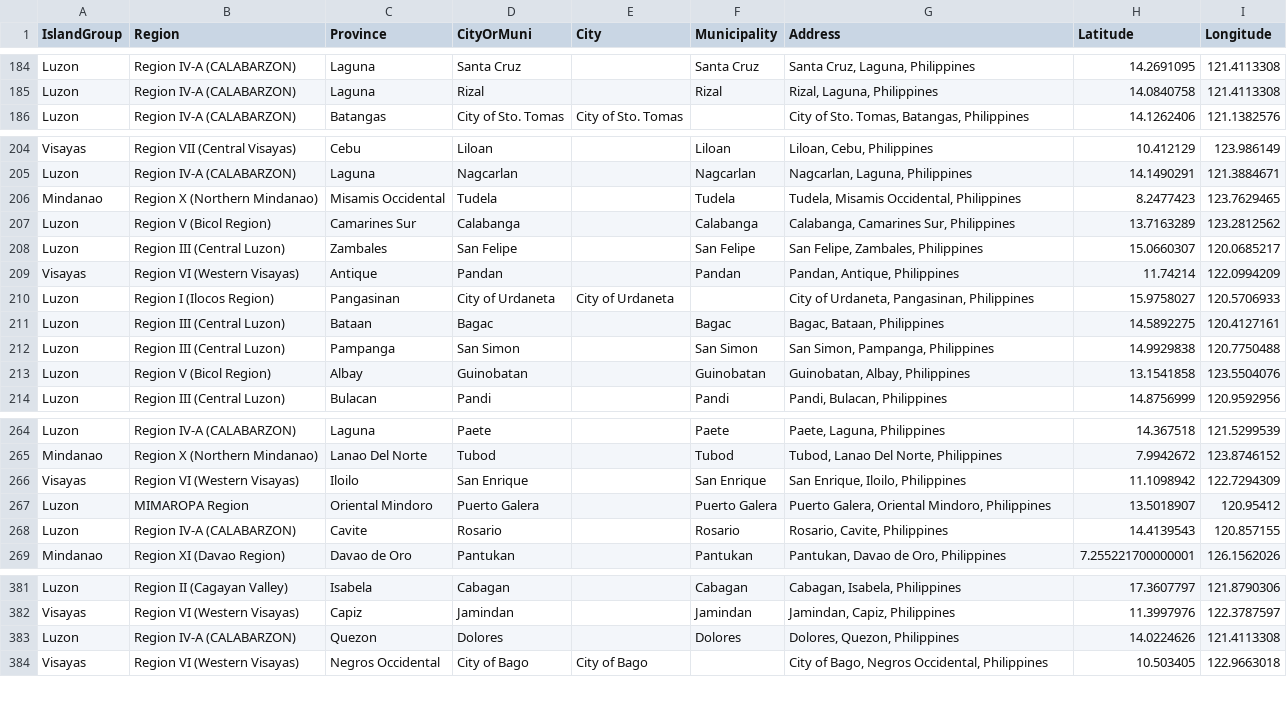
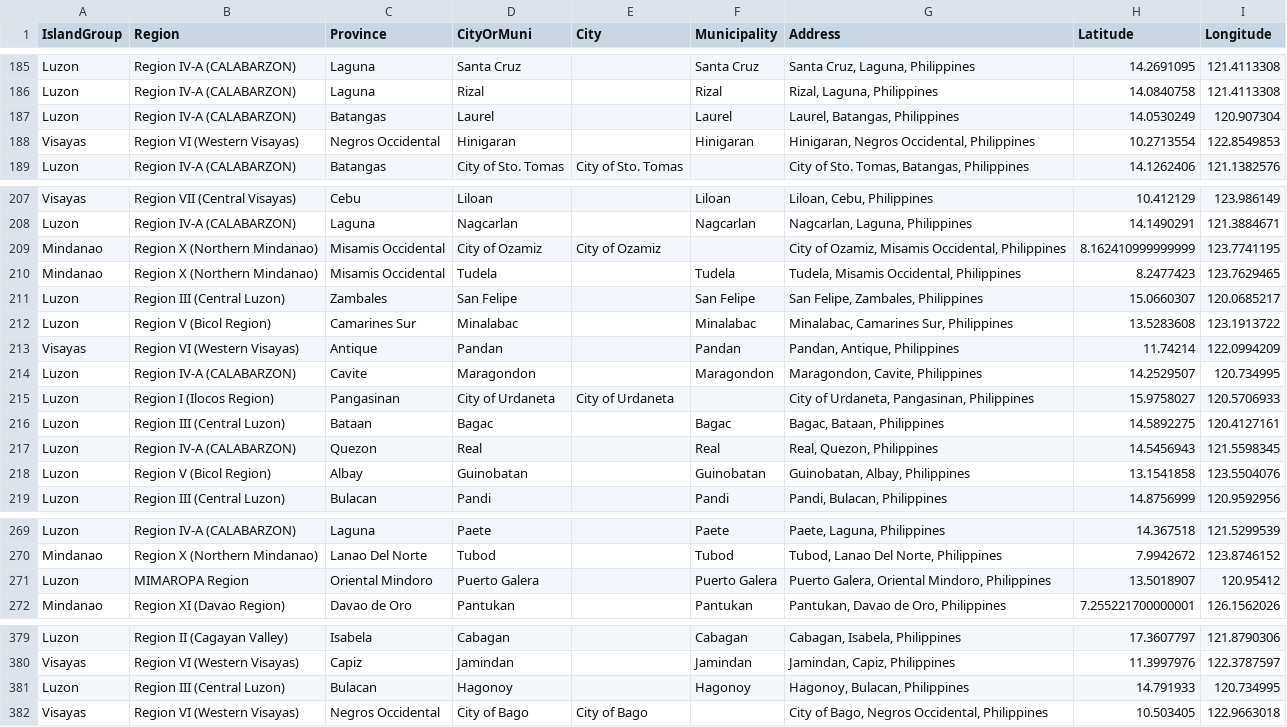
Before and after one commit to fsmosca/COVID-19-PH-dataset, a CSV file: doc/Others/address reference.csv, drawn as a sheet; only a part is shown, gaps mark what is left out; the diff covers the shown part only.

Commit message:
Update address reference.csv

```diff
--- a/doc/Others/address reference.csv
+++ b/doc/Others/address reference.csv
@@ -185,2 +186,4 @@ Luzon,Region IV-A (CALABARZON),Laguna,Santa Cruz,,Santa Cruz,"Santa Cruz, Laguna
 Luzon,Region IV-A (CALABARZON),Laguna,Rizal,,Rizal,"Rizal, Laguna, Philippines",14.0840758,121.4113308
+Luzon,Region IV-A (CALABARZON),Batangas,Laurel,,Laurel,"Laurel, Batangas, Philippines",14.0530249,120.907304
+Visayas,Region VI (Western Visayas),Negros Occidental,Hinigaran,,Hinigaran,"Hinigaran, Negros Occidental, Philippines",10.2713554,122.8549853
 Luzon,Region IV-A (CALABARZON),Batangas,City of Sto. Tomas,City of Sto. Tomas,,"City of Sto. Tomas, Batangas, Philippines",14.1262406,121.1382576
@@ -205,9 +208,11 @@ Visayas,Region VII (Central Visayas),Cebu,Liloan,,Liloan,"Liloan, Cebu, Philippi
 Luzon,Region IV-A (CALABARZON),Laguna,Nagcarlan,,Nagcarlan,"Nagcarlan, Laguna, Philippines",14.1490291,121.3884671
+Mindanao,Region X (Northern Mindanao),Misamis Occidental,City of Ozamiz,City of Ozamiz,,"City of Ozamiz, Misamis Occidental, Philippines",8.162410999999999,123.7741195
 Mindanao,Region X (Northern Mindanao),Misamis Occidental,Tudela,,Tudela,"Tudela, Misamis Occidental, Philippines",8.2477423,123.7629465
-Luzon,Region V (Bicol Region),Camarines Sur,Calabanga,,Calabanga,"Calabanga, Camarines Sur, Philippines",13.7163289,123.2812562
 Luzon,Region III (Central Luzon),Zambales,San Felipe,,San Felipe,"San Felipe, Zambales, Philippines",15.0660307,120.0685217
+Luzon,Region V (Bicol Region),Camarines Sur,Minalabac,,Minalabac,"Minalabac, Camarines Sur, Philippines",13.5283608,123.1913722
 Visayas,Region VI (Western Visayas),Antique,Pandan,,Pandan,"Pandan, Antique, Philippines",11.74214,122.0994209
+Luzon,Region IV-A (CALABARZON),Cavite,Maragondon,,Maragondon,"Maragondon, Cavite, Philippines",14.2529507,120.734995
 Luzon,Region I (Ilocos Region),Pangasinan,City of Urdaneta,City of Urdaneta,,"City of Urdaneta, Pangasinan, Philippines",15.9758027,120.5706933
 Luzon,Region III (Central Luzon),Bataan,Bagac,,Bagac,"Bagac, Bataan, Philippines",14.5892275,120.4127161
-Luzon,Region III (Central Luzon),Pampanga,San Simon,,San Simon,"San Simon, Pampanga, Philippines",14.9929838,120.7750488
+Luzon,Region IV-A (CALABARZON),Quezon,Real,,Real,"Real, Quezon, Philippines",14.5456943,121.5598345
 Luzon,Region V (Bicol Region),Albay,Guinobatan,,Guinobatan,"Guinobatan, Albay, Philippines",13.1541858,123.5504076
@@ -265,5 +270,3 @@ Luzon,Region IV-A (CALABARZON),Laguna,Paete,,Paete,"Paete, Laguna, Philippines",
 Mindanao,Region X (Northern Mindanao),Lanao Del Norte,Tubod,,Tubod,"Tubod, Lanao Del Norte, Philippines",7.9942672,123.8746152
-Visayas,Region VI (Western Visayas),Iloilo,San Enrique,,San Enrique,"San Enrique, Iloilo, Philippines",11.1098942,122.7294309
 Luzon,MIMAROPA Region,Oriental Mindoro,Puerto Galera,,Puerto Galera,"Puerto Galera, Oriental Mindoro, Philippines",13.5018907,120.95412
-Luzon,Region IV-A (CALABARZON),Cavite,Rosario,,Rosario,"Rosario, Cavite, Philippines",14.4139543,120.857155
 Mindanao,Region XI (Davao Region),Davao de Oro,Pantukan,,Pantukan,"Pantukan, Davao de Oro, Philippines",7.255221700000001,126.1562026
@@ -382,3 +380,3 @@ Luzon,Region II (Cagayan Valley),Isabela,Cabagan,,Cabagan,"Cabagan, Isabela, Phi
 Visayas,Region VI (Western Visayas),Capiz,Jamindan,,Jamindan,"Jamindan, Capiz, Philippines",11.3997976,122.3787597
-Luzon,Region IV-A (CALABARZON),Quezon,Dolores,,Dolores,"Dolores, Quezon, Philippines",14.0224626,121.4113308
+Luzon,Region III (Central Luzon),Bulacan,Hagonoy,,Hagonoy,"Hagonoy, Bulacan, Philippines",14.791933,120.734995
 Visayas,Region VI (Western Visayas),Negros Occidental,City of Bago,City of Bago,,"City of Bago, Negros Occidental, Philippines",10.503405,122.9663018
```
Also changed, not shown: 5 removed rows and 3 moved rows elsewhere in this file.
